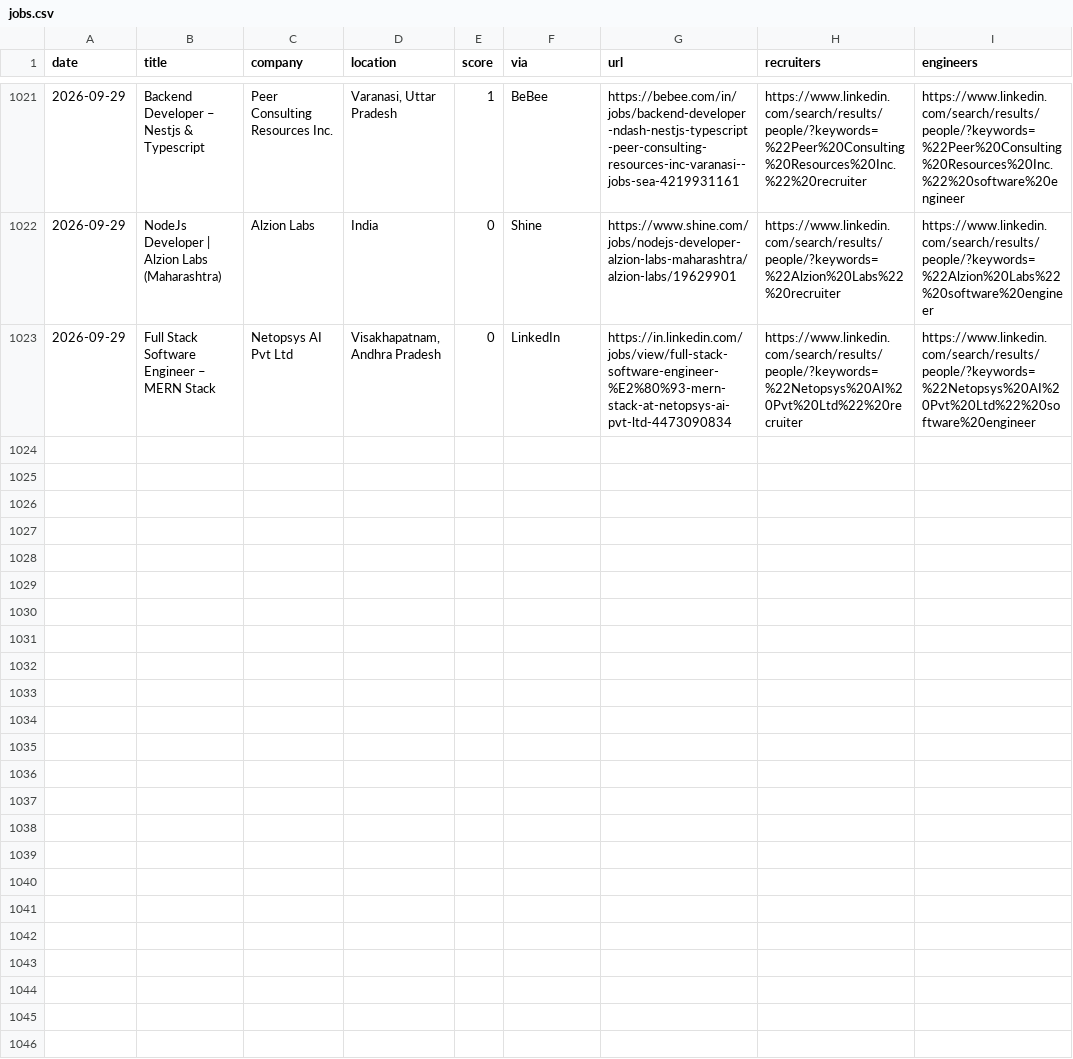
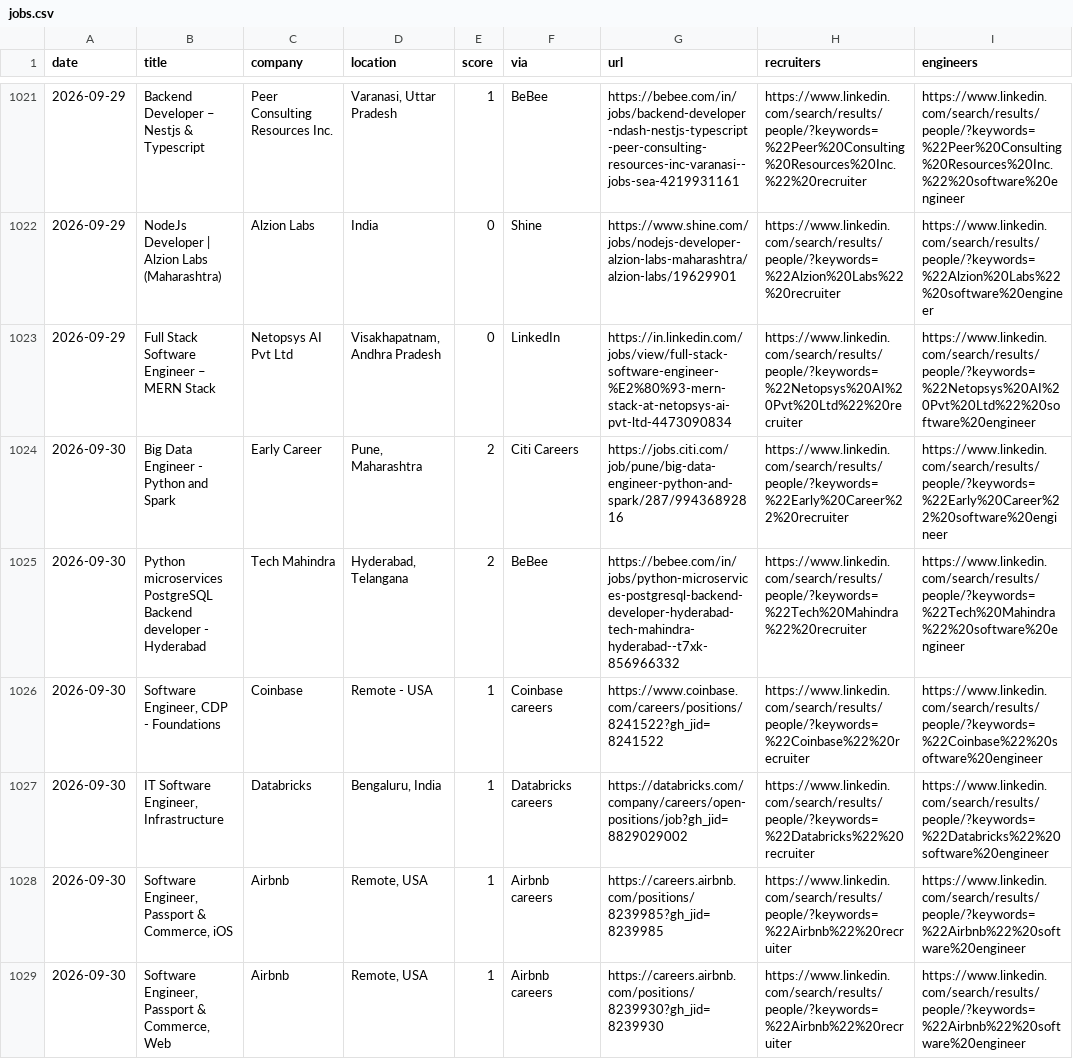
Before and after one commit to Tanishq8311/Jobbie, a CSV file: data/jobs.csv, drawn as a sheet; only a part is shown, gaps mark what is left out; the diff covers the shown part only; the diff names each change by its address in the sheet, - before the commit and + after, or states it on an @@ line.

```diff
--- a/data/jobs.csv
+++ b/data/jobs.csv
+row 1024: 2026-09-30 | Big Data Engineer - Python and Spark | Early Career | Pune, Maharashtra | 2 | Citi Careers | https://jobs.citi.com/job/pune/big-data-engineer-python-and-spark/287/99436892816 | https://www.linkedin.com/search/results/people/?keywords=%22Early%20Career%22%20recruiter | https://www.linkedin.com/search/results/people/?keywords=%22Early%20Career%22%20software%20engineer
+row 1025: 2026-09-30 | Python microservices PostgreSQL Backend developer - Hyderabad | Tech Mahindra | Hyderabad, Telangana | 2 | BeBee | https://bebee.com/in/jobs/python-microservices-postgresql-backend-developer-hyderabad-tech-mahindra-hyderabad--t7xk-856966332 | https://www.linkedin.com/search/results/people/?keywords=%22Tech%20Mahindra%22%20recruiter | https://www.linkedin.com/search/results/people/?keywords=%22Tech%20Mahindra%22%20software%20engineer
+row 1026: 2026-09-30 | Software Engineer, CDP - Foundations | Coinbase | Remote - USA | 1 | Coinbase careers | https://www.coinbase.com/careers/positions/8241522?gh_jid=8241522 | https://www.linkedin.com/search/results/people/?keywords=%22Coinbase%22%20recruiter | https://www.linkedin.com/search/results/people/?keywords=%22Coinbase%22%20software%20engineer
+row 1027: 2026-09-30 | IT Software Engineer, Infrastructure | Databricks | Bengaluru, India | 1 | Databricks careers | https://databricks.com/company/careers/open-positions/job?gh_jid=8829029002 | https://www.linkedin.com/search/results/people/?keywords=%22Databricks%22%20recruiter | https://www.linkedin.com/search/results/people/?keywords=%22Databricks%22%20software%20engineer
+row 1028: 2026-09-30 | Software Engineer, Passport & Commerce, iOS | Airbnb | Remote, USA | 1 | Airbnb careers | https://careers.airbnb.com/positions/8239985?gh_jid=8239985 | https://www.linkedin.com/search/results/people/?keywords=%22Airbnb%22%20recruiter | https://www.linkedin.com/search/results/people/?keywords=%22Airbnb%22%20software%20engineer
+row 1029: 2026-09-30 | Software Engineer, Passport & Commerce, Web | Airbnb | Remote, USA | 1 | Airbnb careers | https://careers.airbnb.com/positions/8239930?gh_jid=8239930 | https://www.linkedin.com/search/results/people/?keywords=%22Airbnb%22%20recruiter | https://www.linkedin.com/search/results/people/?keywords=%22Airbnb%22%20software%20engineer
```
Also changed, not shown: 6 added rows elsewhere in this file, 1 other file.
